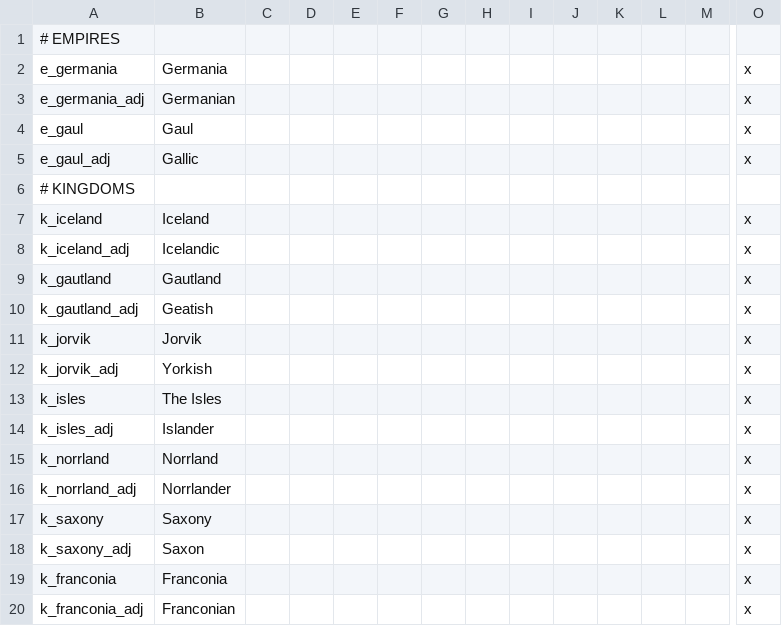
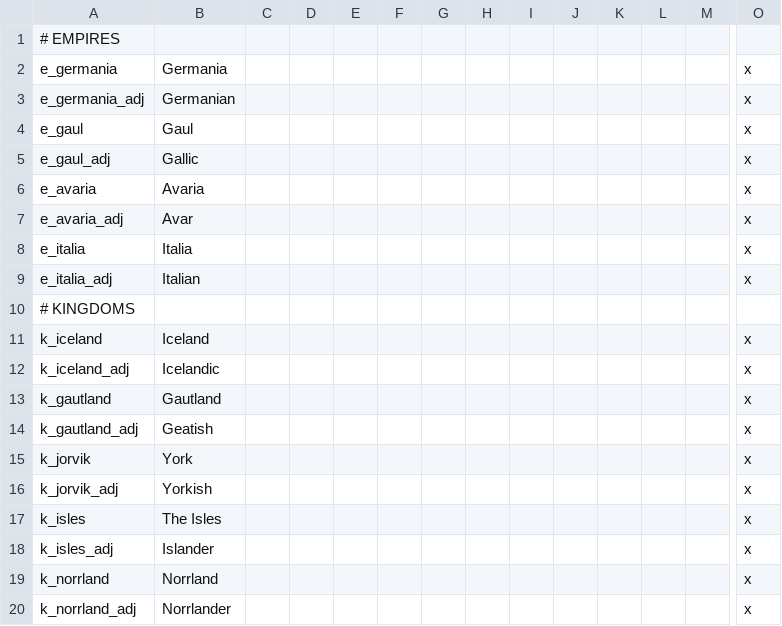
Before and after one commit to darkgamma/erebos-mod, a CSV file: localisation/titles.csv, drawn as a sheet; only a part is shown, gaps mark what is left out; the shorter side is filled out with more unchanged rows; addresses are those after the commit; rows hold the shown columns only; the diff names each change by its address in the sheet, - before the commit and + after, or states it on an @@ line.

```diff
--- a/localisation/titles.csv
+++ b/localisation/titles.csv
+row 6: e_avaria | Avaria |  |  |  |  |  |  |  |  |  |  |  | x
+row 7: e_avaria_adj | Avar |  |  |  |  |  |  |  |  |  |  |  | x
+row 8: e_italia | Italia |  |  |  |  |  |  |  |  |  |  |  | x
+row 9: e_italia_adj | Italian |  |  |  |  |  |  |  |  |  |  |  | x
-B15: Jorvik
+B15: York
```
Also changed, not shown: 2 other files.
